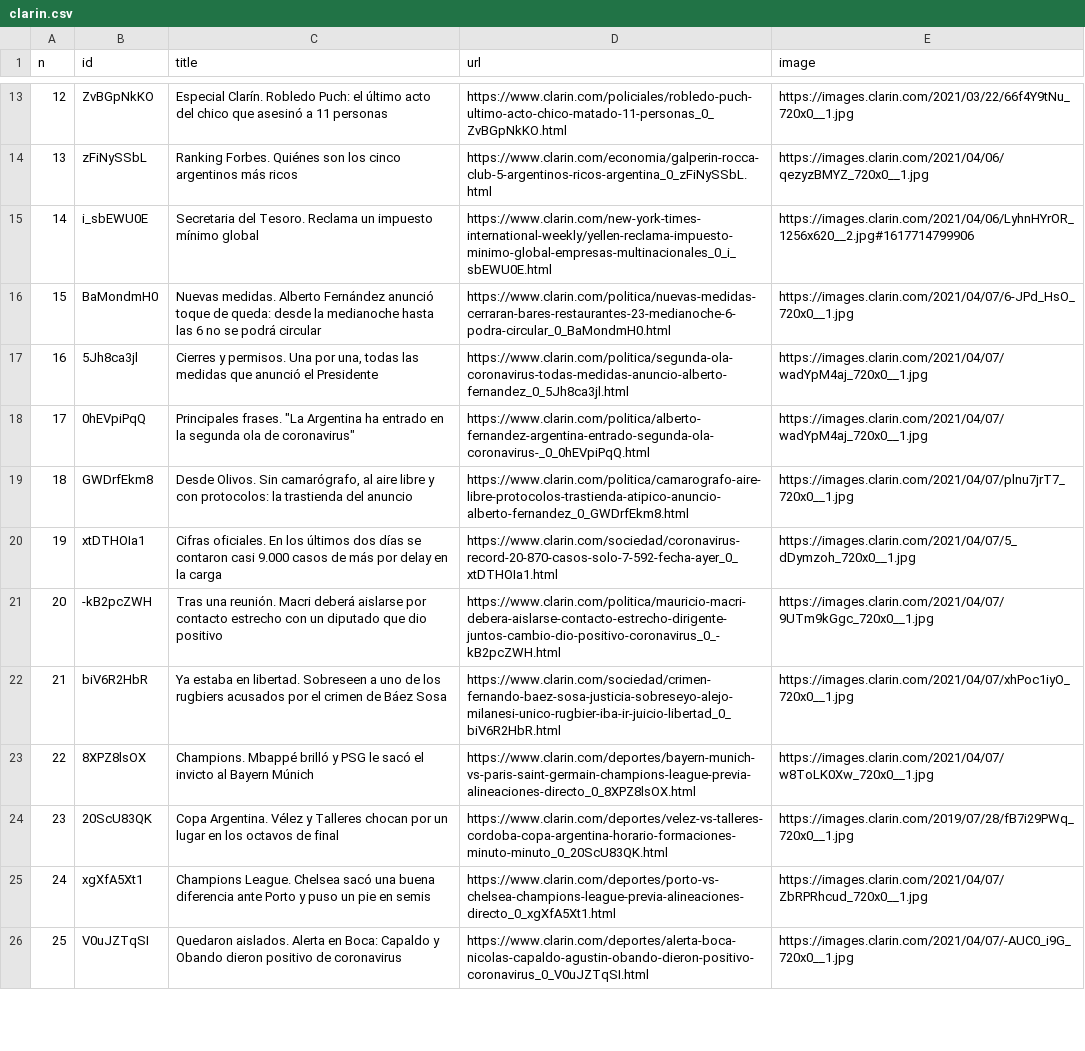
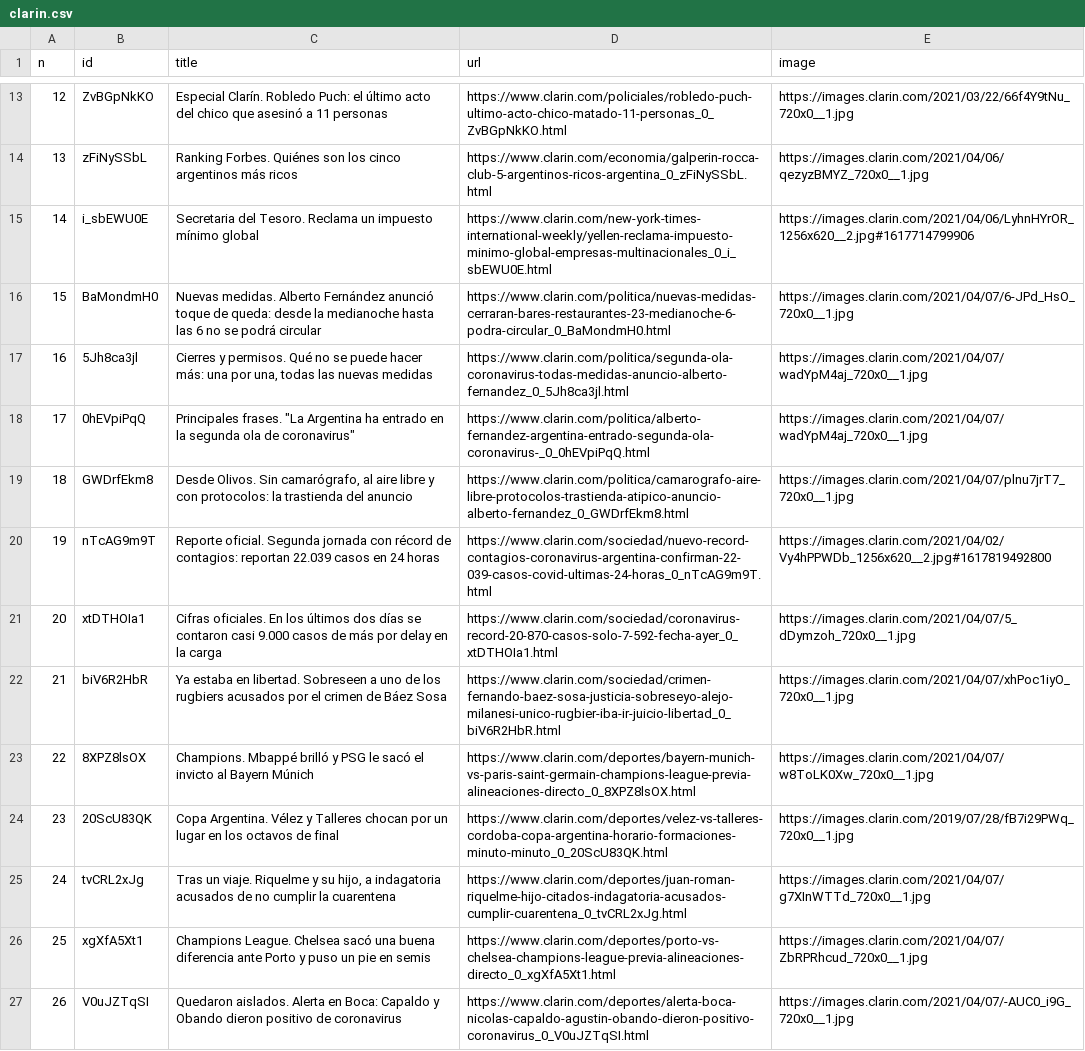
Before and after one commit to diffario/diarios, a CSV file: clarin.csv, drawn as a sheet; only a part is shown, gaps mark what is left out; removed rows and columns are numbered as before the commit, all else as after; the diff covers the shown part only; the diff names each change by its address in the sheet, - before the commit and + after, or states it on an @@ line.

```diff
--- a/clarin.csv
+++ b/clarin.csv
@@ column A (n) renumbered between rows 7 and 59 @@
-C17 (title): …y permisos. Una por una, todas las medidas que anunció el Presidente
+C17 (title): …y permisos. Qué no se puede hacer más: una por una, todas las nuevas medidas
+row 20: 19 | nTcAG9m9T | Reporte oficial. Segunda jornada con récord de contagios: reportan 22.039 casos en 24 horas | https://www.clarin.com/sociedad/nuevo-record-contagios-coronavirus-argentina-confirman-22-039-casos-covid-ultimas-24-horas_0_nTcAG9m9T.html | https://images.clarin.com/2021/04/02/Vy4hPPWDb_1256x620__2.jpg#1617819492800
-row 21: 20 | -kB2pcZWH | Tras una reunión. Macri deberá aislarse por contacto estrecho con un diputado que dio positivo | https://www.clarin.com/politica/mauricio-macri-debera-aislarse-contacto-estrecho-dirigente-juntos-cambio-dio-positivo-coronavirus_0_-kB2pcZWH.html | https://images.clarin.com/2021/04/07/9UTm9kGgc_720x0__1.jpg
@@ row 58 moved to row 25: 24 @@
```
Also changed, not shown: 4 added rows, 4 removed rows, 2 moved rows and 1 edited cell elsewhere in this file, infobae.csv, lanacion.csv, 3 other files.
